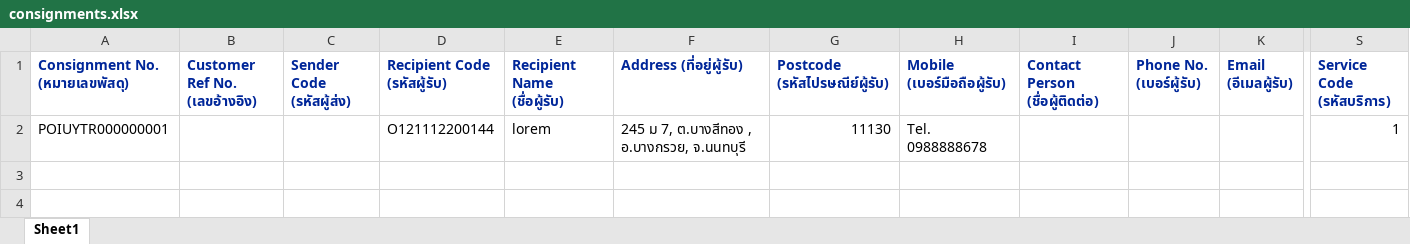
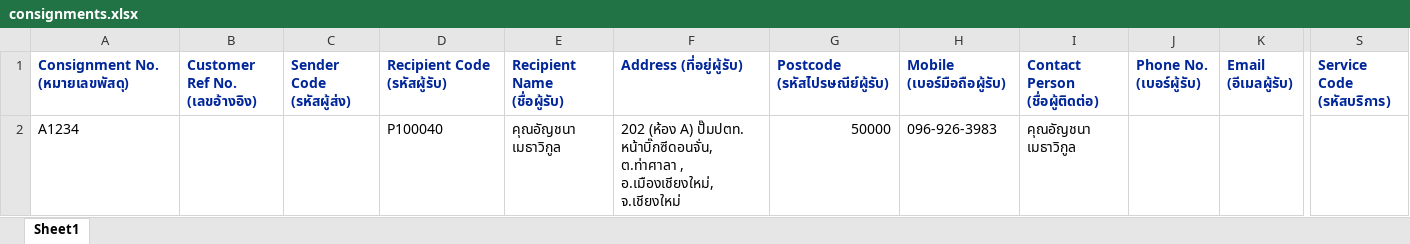
Before and after one commit to kobdagon17am/aiyara, an Excel workbook: local/public/uploads/consignments.xlsx, sheet Sheet1, drawn as a sheet; only a part is shown, gaps mark what is left out; values as stored, in another font and other column widths than the file's, no borders; removed rows and columns are numbered as before the commit, all else as after; rows hold the shown columns only; the diff names each change by its address in the sheet, - before the commit and + after, or states it on an @@ line.

```diff
--- a/local/public/uploads/consignments.xlsx (sheet Sheet1)
+++ b/local/public/uploads/consignments.xlsx (sheet Sheet1)
-row 2: POIUYTR000000001 |  |  | O121112200144 | lorem | 245 ม 7, ต.บางสีทอง , อ.บางกรวย, จ.นนทบุรี | 11130 | Tel. 0988888678 |  |  |  | 1
+row 2: A1234 |  |  | P100040 | คุณอัญชนา เมธาวิกูล | 202 (ห้อง A) ปั๊มปตท. หน้าบิ๊กซีดอนจั่น, ต.ท่าศาลา , อ.เมืองเชียงใหม่, จ.เชียงใหม่ | 50000 | 096-926-3983 | คุณอัญชนา เมธาวิกูล
```
Also changed, not shown: local/public/excel_files/consignments.xlsx, 5 other files.
